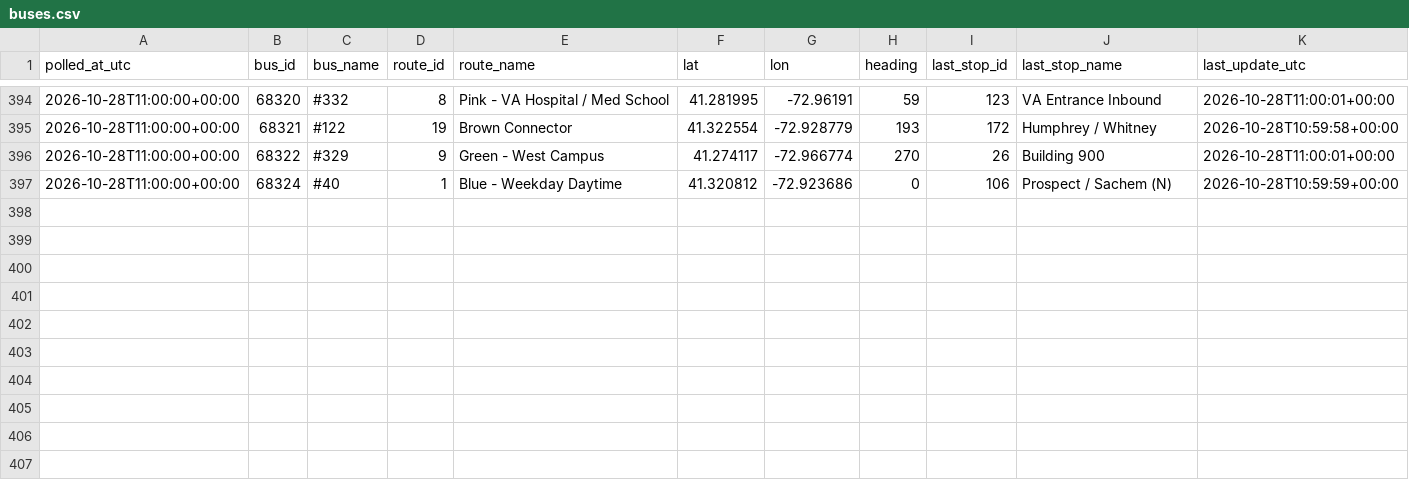
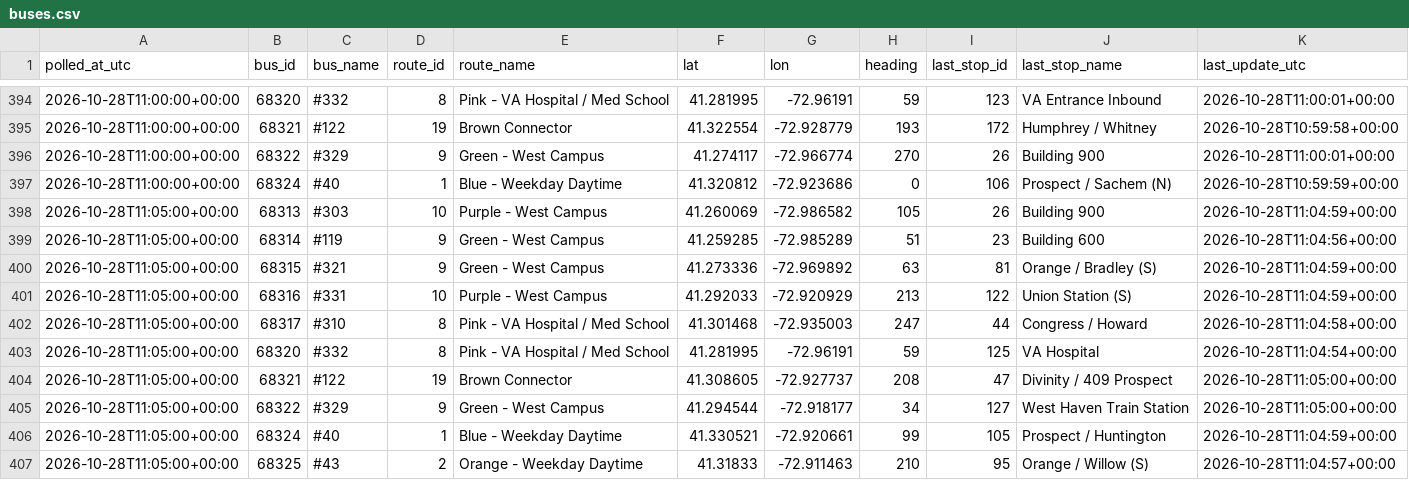
Before and after one commit to vchen017/downtowner-recorder, a CSV file: data/2026-10-28/buses.csv, drawn as a sheet; only a part is shown, gaps mark what is left out.

```diff
--- a/data/2026-10-28/buses.csv
+++ b/data/2026-10-28/buses.csv
@@ -397 +397,11 @@ polled_at_utc,bus_id,bus_name,route_id,route_name,lat,lon,heading,last_stop_id,l
 2026-10-28T11:00:00+00:00,68324,#40,1,Blue - Weekday Daytime,41.320812,-72.923686,0,106,Prospect / Sachem (N),2026-10-28T10:59:59+00:00
+2026-10-28T11:05:00+00:00,68313,#303,10,Purple - West Campus,41.260069,-72.986582,105,26,Building 900,2026-10-28T11:04:59+00:00
+2026-10-28T11:05:00+00:00,68314,#119,9,Green - West Campus,41.259285,-72.985289,51,23,Building 600,2026-10-28T11:04:56+00:00
+2026-10-28T11:05:00+00:00,68315,#321,9,Green - West Campus,41.273336,-72.969892,63,81,Orange / Bradley (S),2026-10-28T11:04:59+00:00
+2026-10-28T11:05:00+00:00,68316,#331,10,Purple - West Campus,41.292033,-72.920929,213,122,Union Station (S),2026-10-28T11:04:59+00:00
+2026-10-28T11:05:00+00:00,68317,#310,8,Pink - VA Hospital / Med School,41.301468,-72.935003,247,44,Congress / Howard,2026-10-28T11:04:58+00:00
+2026-10-28T11:05:00+00:00,68320,#332,8,Pink - VA Hospital / Med School,41.281995,-72.96191,59,125,VA Hospital,2026-10-28T11:04:54+00:00
+2026-10-28T11:05:00+00:00,68321,#122,19,Brown Connector,41.308605,-72.927737,208,47,Divinity / 409 Prospect,2026-10-28T11:05:00+00:00
+2026-10-28T11:05:00+00:00,68322,#329,9,Green - West Campus,41.294544,-72.918177,34,127,West Haven Train Station,2026-10-28T11:05:00+00:00
+2026-10-28T11:05:00+00:00,68324,#40,1,Blue - Weekday Daytime,41.330521,-72.920661,99,105,Prospect / Huntington,2026-10-28T11:04:59+00:00
+2026-10-28T11:05:00+00:00,68325,#43,2,Orange - Weekday Daytime,41.31833,-72.911463,210,95,Orange / Willow (S),2026-10-28T11:04:57+00:00
```
Also changed, not shown: data/2026-10-28/announcements.csv, data/2026-10-28/route_status.csv, 2 other files.
